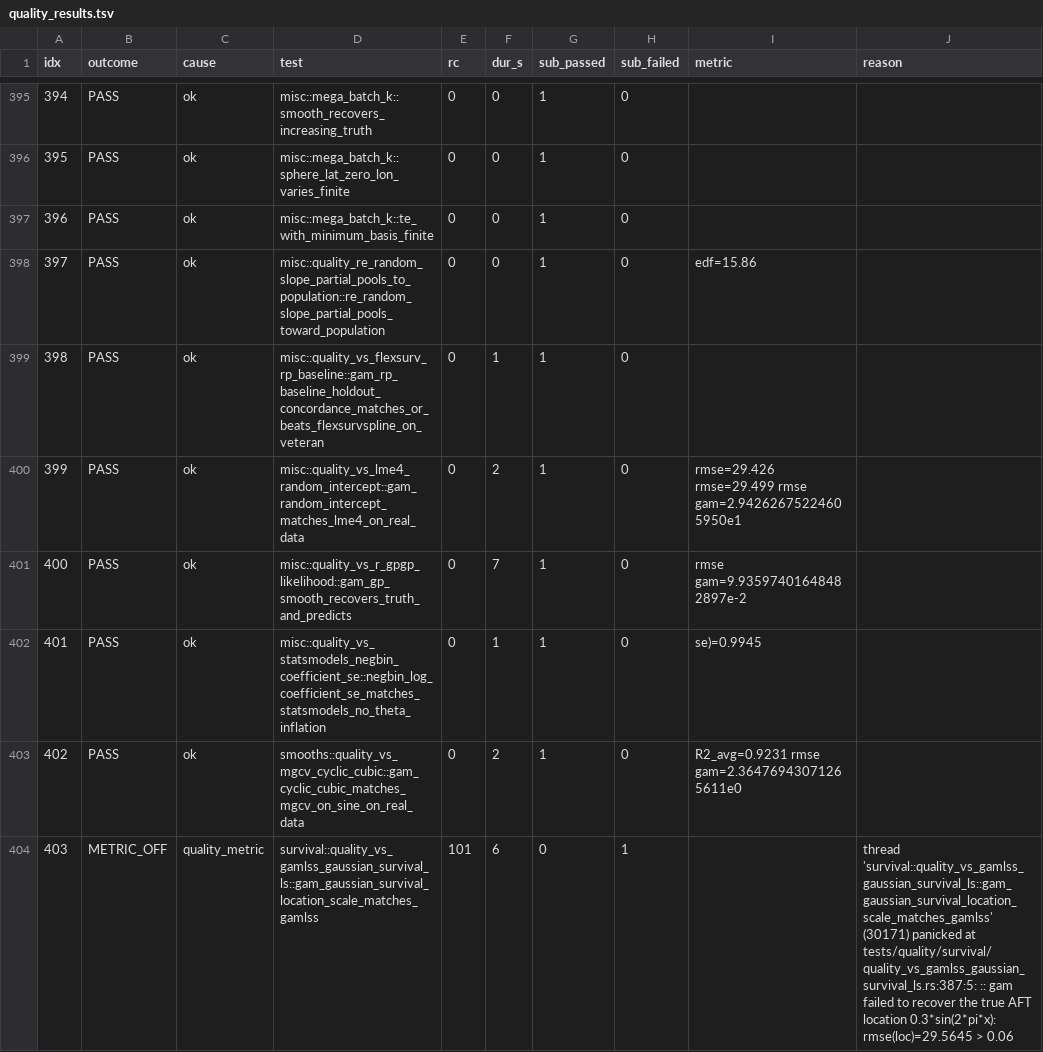
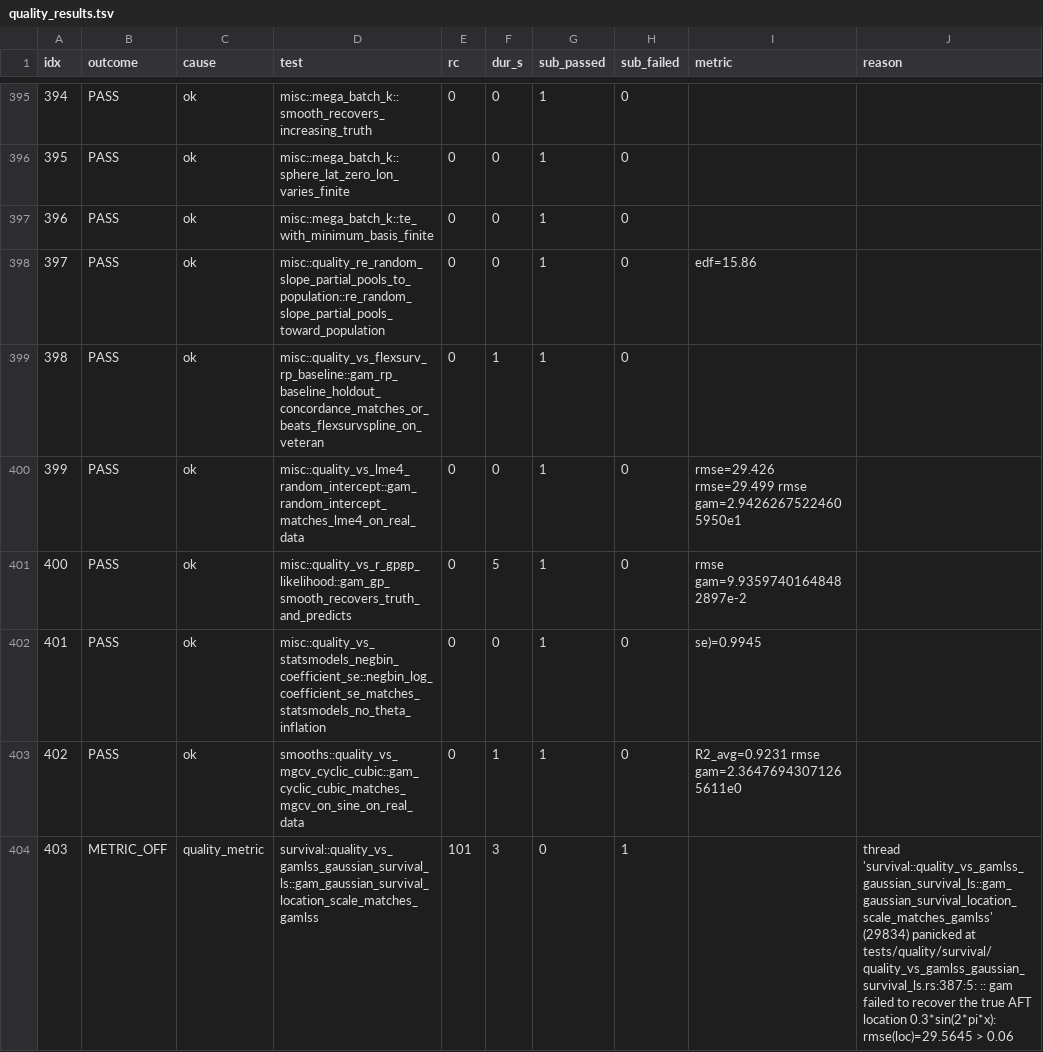
Before and after one commit to SauersML/gam, a TSV file: bench/gha_results/reference-quality/quality_results.tsv, drawn as a sheet; only a part is shown, gaps mark what is left out; the diff covers the shown part only.

```diff
--- a/bench/gha_results/reference-quality/quality_results.tsv
+++ b/bench/gha_results/reference-quality/quality_results.tsv
@@ -399,6 +399,6 @@ idx	outcome	cause	test	rc	dur_s	sub_passed	sub_failed	metric	reason
 398	PASS	ok	misc::quality_vs_flexsurv_rp_baseline::gam_rp_baseline_holdout_concordance_matches_or_beats_flexsurvspline_on_veteran	0	1	1	0		
-399	PASS	ok	misc::quality_vs_lme4_random_intercept::gam_random_intercept_matches_lme4_on_real_data	0	2	1	0	rmse=29.426 rmse=29.499 rmse gam=2.94262675224605950e1 	
-400	PASS	ok	misc::quality_vs_r_gpgp_likelihood::gam_gp_smooth_recovers_truth_and_predicts	0	7	1	0	rmse gam=9.93597401648482897e-2 	
-401	PASS	ok	misc::quality_vs_statsmodels_negbin_coefficient_se::negbin_log_coefficient_se_matches_statsmodels_no_theta_inflation	0	1	1	0	se)=0.9945 	
-402	PASS	ok	smooths::quality_vs_mgcv_cyclic_cubic::gam_cyclic_cubic_matches_mgcv_on_sine_on_real_data	0	2	1	0	R2_avg=0.9231 rmse gam=2.36476943071265611e0 	
-403	METRIC_OFF	quality_metric	survival::quality_vs_gamlss_gaussian_survival_ls::gam_gaussian_survival_location_scale_matches_gamlss	101	6	0	1		thread 'survival::quality_vs_gamlss_gaussian_survival_ls::gam_gaussian_survival_location_scale_matches_gamlss' (30171) panicked at tests/quality/survival/quality_vs_gamlss_gaussian_survival_ls.rs:387:5: :: gam failed to recover the true AFT location 0.3*sin(2*pi*x): rmse(loc)=29.5645 > 0.06
+399	PASS	ok	misc::quality_vs_lme4_random_intercept::gam_random_intercept_matches_lme4_on_real_data	0	0	1	0	rmse=29.426 rmse=29.499 rmse gam=2.94262675224605950e1 	
+400	PASS	ok	misc::quality_vs_r_gpgp_likelihood::gam_gp_smooth_recovers_truth_and_predicts	0	5	1	0	rmse gam=9.93597401648482897e-2 	
+401	PASS	ok	misc::quality_vs_statsmodels_negbin_coefficient_se::negbin_log_coefficient_se_matches_statsmodels_no_theta_inflation	0	0	1	0	se)=0.9945 	
+402	PASS	ok	smooths::quality_vs_mgcv_cyclic_cubic::gam_cyclic_cubic_matches_mgcv_on_sine_on_real_data	0	1	1	0	R2_avg=0.9231 rmse gam=2.36476943071265611e0 	
+403	METRIC_OFF	quality_metric	survival::quality_vs_gamlss_gaussian_survival_ls::gam_gaussian_survival_location_scale_matches_gamlss	101	3	0	1		thread 'survival::quality_vs_gamlss_gaussian_survival_ls::gam_gaussian_survival_location_scale_matches_gamlss' (29834) panicked at tests/quality/survival/quality_vs_gamlss_gaussian_survival_ls.rs:387:5: :: gam failed to recover the true AFT location 0.3*sin(2*pi*x): rmse(loc)=29.5645 > 0.06
```
Also changed, not shown: 151 edited cells elsewhere in this file, 3 other files.
